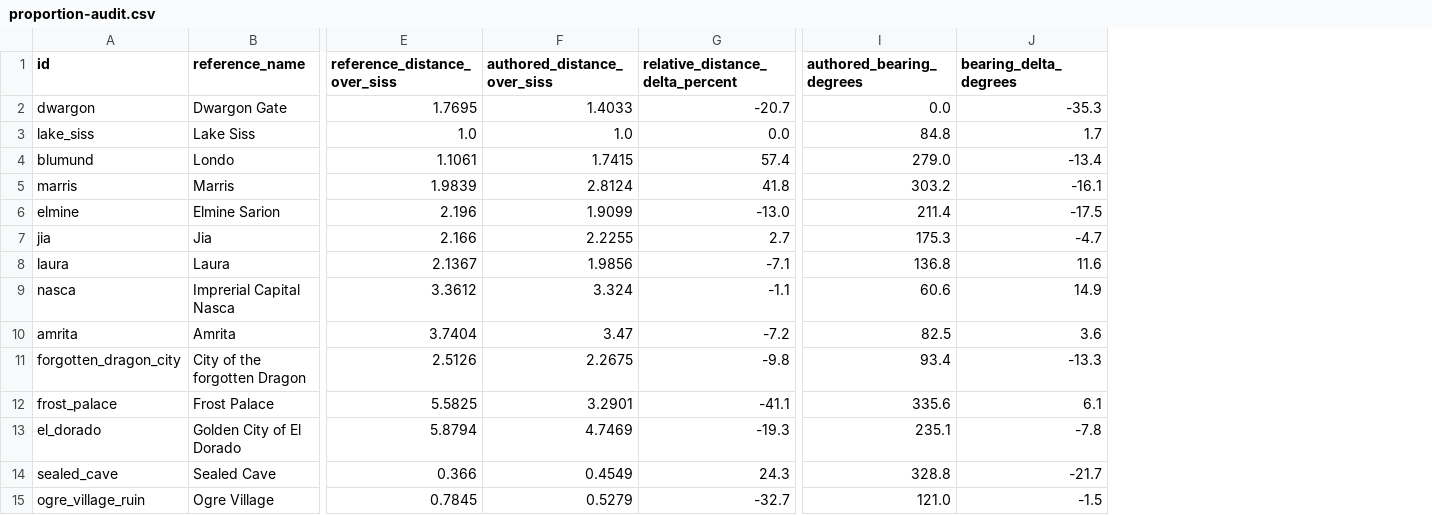
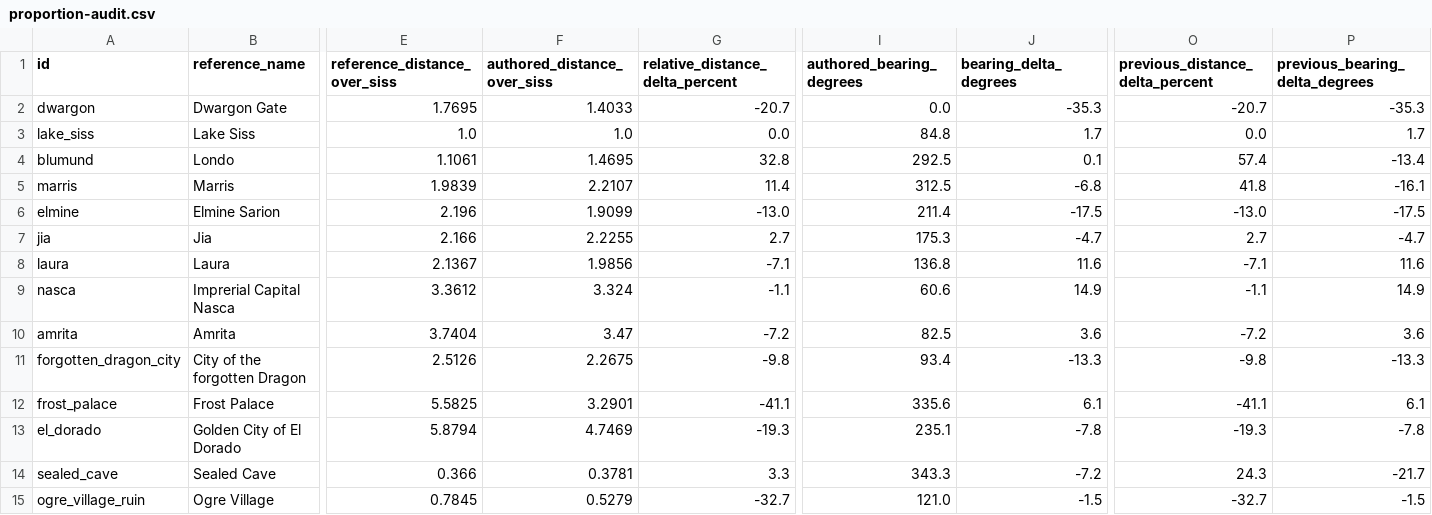
Before and after one commit to Yasuke2000/ocs-two-lives, a CSV file: world/proportion-audit.csv, drawn as a sheet; only a part is shown, gaps mark what is left out; the diff names each change by its address in the sheet, - before the commit and + after, or states it on an @@ line.

```diff
--- a/world/proportion-audit.csv
+++ b/world/proportion-audit.csv
+column O (previous_distance_delta_percent), rows 2-15: -20.7 | 0.0 | 57.4 | 41.8 | -13.0 | 2.7 | -7.1 | -1.1 | -7.2 | -9.8 | -41.1 | -19.3 | 24.3 | -32.7
+column P (previous_bearing_delta_degrees), rows 2-15: -35.3 | 1.7 | -13.4 | -16.1 | -17.5 | -4.7 | 11.6 | 14.9 | 3.6 | -13.3 | 6.1 | -7.8 | -21.7 | -1.5
-F4 (authored_distance_over_siss): 1.7415
+F4 (authored_distance_over_siss): 1.4695
-G4 (relative_distance_delta_percent): 57.4
+G4 (relative_distance_delta_percent): 32.8
-I4 (authored_bearing_degrees): 279.0
+I4 (authored_bearing_degrees): 292.5
-J4 (bearing_delta_degrees): -13.4
+J4 (bearing_delta_degrees): 0.1
-F5 (authored_distance_over_siss): 2.8124
+F5 (authored_distance_over_siss): 2.2107
-G5 (relative_distance_delta_percent): 41.8
+G5 (relative_distance_delta_percent): 11.4
-I5 (authored_bearing_degrees): 303.2
+I5 (authored_bearing_degrees): 312.5
-J5 (bearing_delta_degrees): -16.1
+J5 (bearing_delta_degrees): -6.8
-F14 (authored_distance_over_siss): 0.4549
+F14 (authored_distance_over_siss): 0.3781
-G14 (relative_distance_delta_percent): 24.3
+G14 (relative_distance_delta_percent): 3.3
-I14 (authored_bearing_degrees): 328.8
+I14 (authored_bearing_degrees): 343.3
-J14 (bearing_delta_degrees): -21.7
+J14 (bearing_delta_degrees): -7.2
```
Also changed, not shown: docs/research/tensura-world-2026-11-19/geography-facts.csv, 18 other files.
